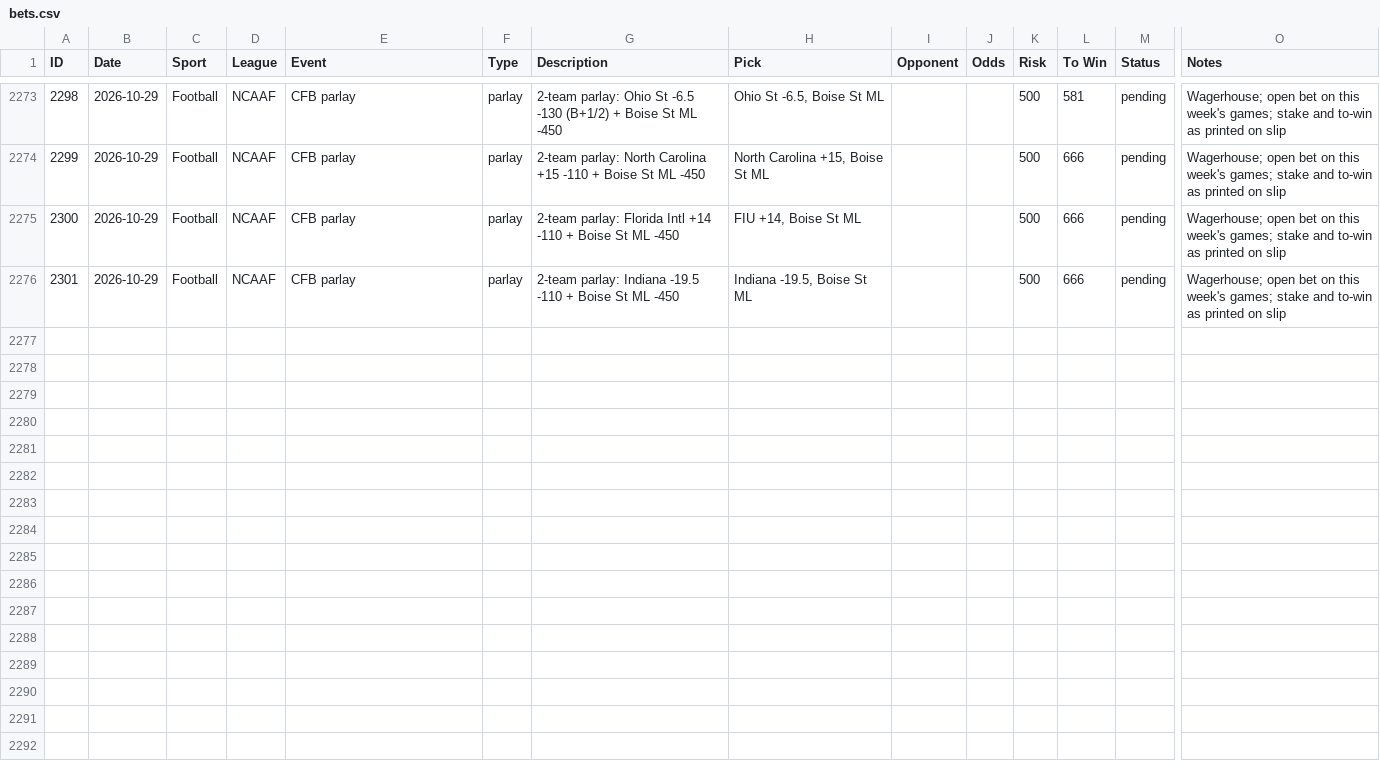
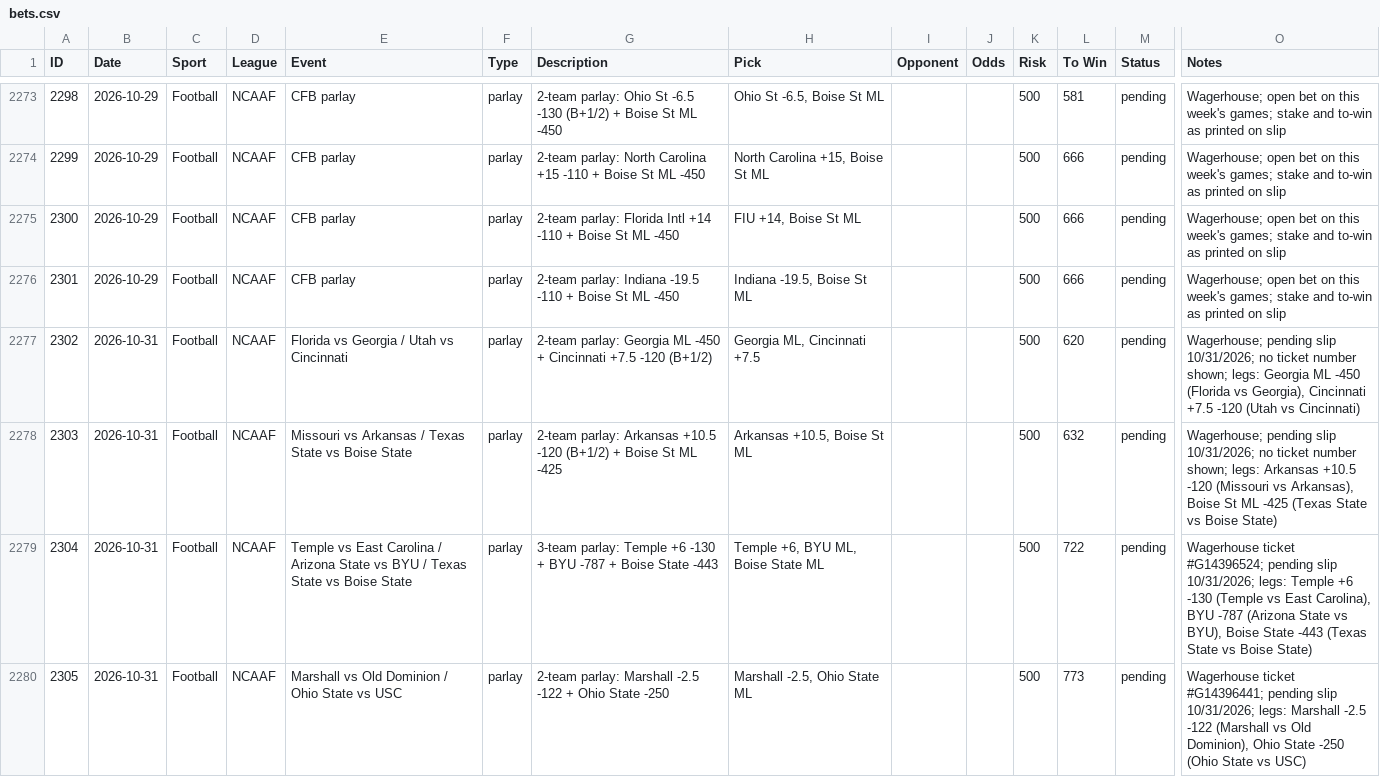
Before and after one commit to nritchey23-a11y/bet-tracker, a CSV file: bets.csv, drawn as a sheet; only a part is shown, gaps mark what is left out; rows hold the shown columns only; the diff names each change by its address in the sheet, - before the commit and + after, or states it on an @@ line.

Commit message:
Log 4 new bets: October 31 college football parlays

```diff
--- a/bets.csv
+++ b/bets.csv
+row 2277: 2302 | 2026-10-31 | Football | NCAAF | Florida vs Georgia / Utah vs Cincinnati | parlay | 2-team parlay: Georgia ML -450 + Cincinnati +7.5 -120 (B+1/2) | Georgia ML, Cincinnati +7.5 |  |  | 500 | 620 | pending | Wagerhouse; pending slip 10/31/2026; no ticket number shown; legs: Georgia ML -450 (Florida vs Georgia), Cincinnati +7.5 -120 (Utah vs Cincinnati)
+row 2278: 2303 | 2026-10-31 | Football | NCAAF | Missouri vs Arkansas / Texas State vs Boise State | parlay | 2-team parlay: Arkansas +10.5 -120 (B+1/2) + Boise St ML -425 | Arkansas +10.5, Boise St ML |  |  | 500 | 632 | pending | Wagerhouse; pending slip 10/31/2026; no ticket number shown; legs: Arkansas +10.5 -120 (Missouri vs Arkansas), Boise St ML -425 (Texas State vs Boise State)
+row 2279: 2304 | 2026-10-31 | Football | NCAAF | Temple vs East Carolina / Arizona State vs BYU / Texas State vs Boise State | parlay | 3-team parlay: Temple +6 -130 + BYU -787 + Boise State -443 | Temple +6, BYU ML, Boise State ML |  |  | 500 | 722 | pending | Wagerhouse ticket #G14396524; pending slip 10/31/2026; legs: Temple +6 -130 (Temple vs East Carolina), BYU -787 (Arizona State vs BYU), Boise State -443 (Texas State vs Boise State)
+row 2280: 2305 | 2026-10-31 | Football | NCAAF | Marshall vs Old Dominion / Ohio State vs USC | parlay | 2-team parlay: Marshall -2.5 -122 + Ohio State -250 | Marshall -2.5, Ohio State ML |  |  | 500 | 773 | pending | Wagerhouse ticket #G14396441; pending slip 10/31/2026; legs: Marshall -2.5 -122 (Marshall vs Old Dominion), Ohio State -250 (Ohio State vs USC)
```
Also changed, not shown: 20 other files.
